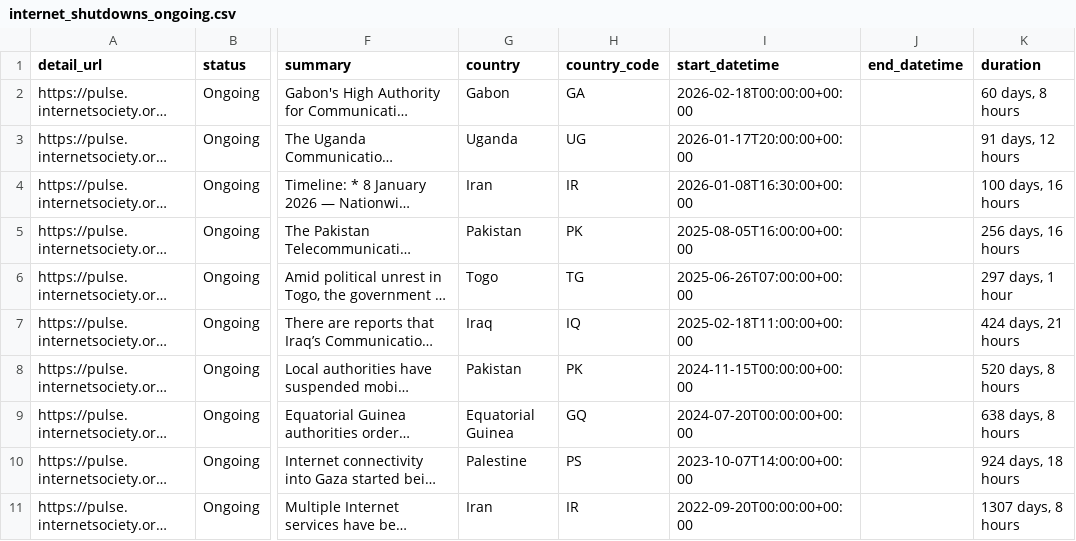
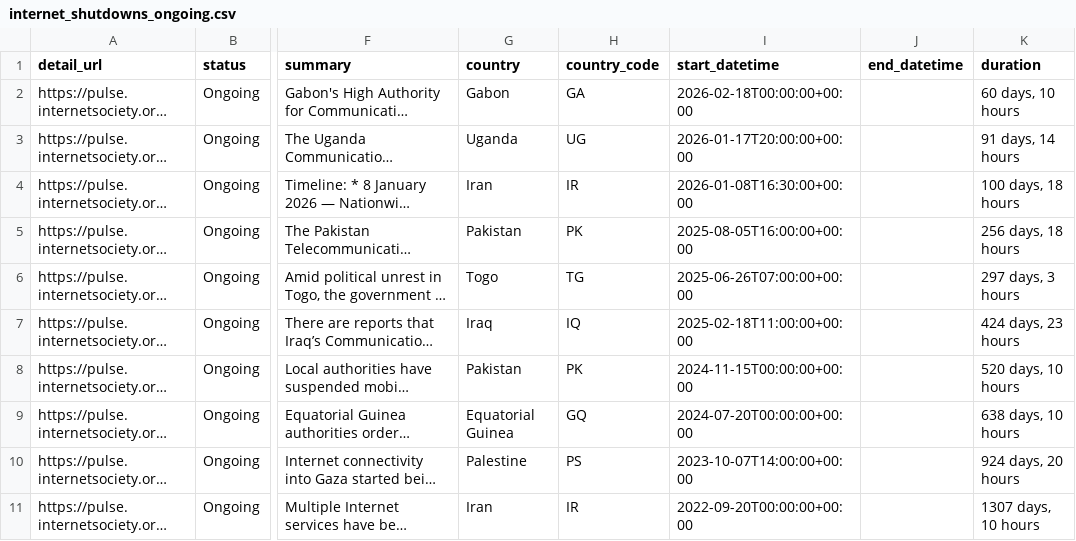
Before and after one commit to ccb2195-ux/Internet-Shutdown-Tracker, a CSV file: internet_shutdowns_ongoing.csv, drawn as a sheet; only a part is shown, gaps mark what is left out; long unchanged cells end in …; the diff names each change by its address in the sheet, - before the commit and + after, or states it on an @@ line.

```diff
--- a/internet_shutdowns_ongoing.csv
+++ b/internet_shutdowns_ongoing.csv
-K2 (duration): 60 days, 8 hours
+K2 (duration): 60 days, 10 hours
-K3 (duration): 91 days, 12 hours
+K3 (duration): 91 days, 14 hours
-K4 (duration): 100 days, 16 hours
+K4 (duration): 100 days, 18 hours
-K5 (duration): 256 days, 16 hours
+K5 (duration): 256 days, 18 hours
-K6 (duration): 297 days, 1 hour
+K6 (duration): 297 days, 3 hours
-K7 (duration): 424 days, 21 hours
+K7 (duration): 424 days, 23 hours
-K8 (duration): 520 days, 8 hours
+K8 (duration): 520 days, 10 hours
-K9 (duration): 638 days, 8 hours
+K9 (duration): 638 days, 10 hours
-K10 (duration): 924 days, 18 hours
+K10 (duration): 924 days, 20 hours
-K11 (duration): 1307 days, 8 hours
+K11 (duration): 1307 days, 10 hours
```
Also changed, not shown: internet_shutdowns_processed.csv.
